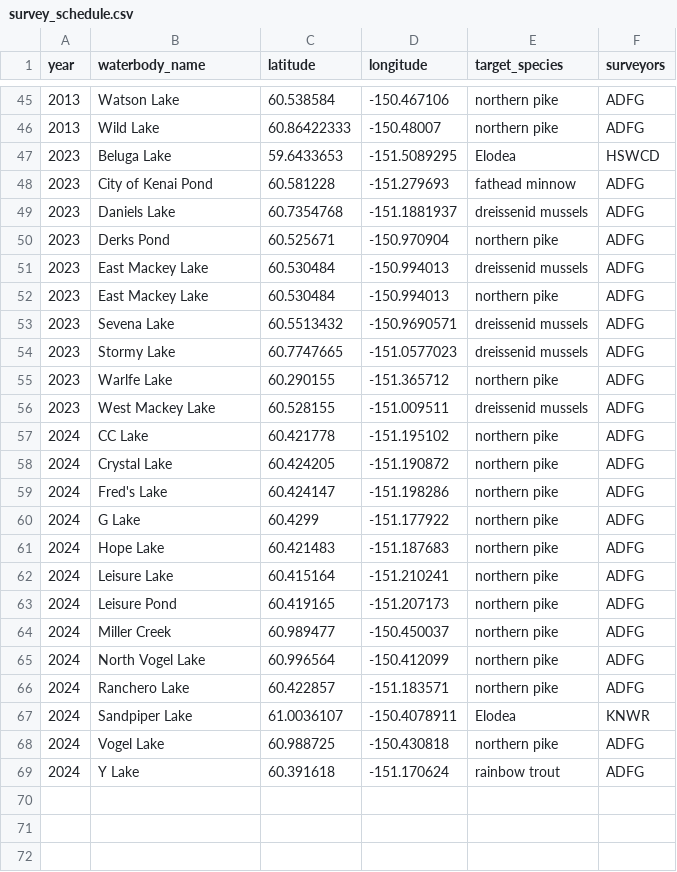
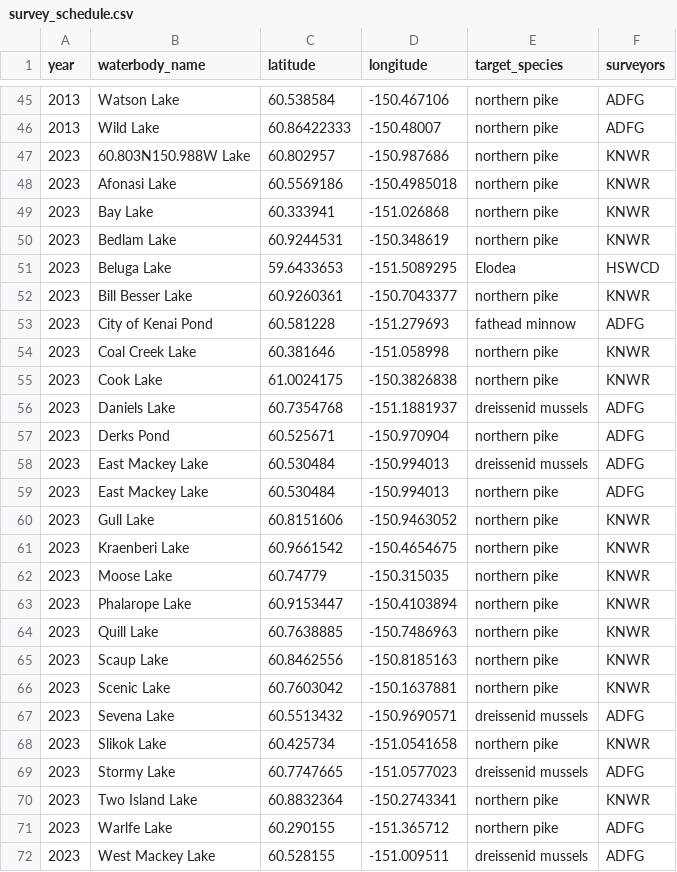
Before and after one commit to Kenai-NWR-bio/AISschedule, a CSV file: data/raw_data/planning_data/survey_schedule.csv, drawn as a sheet; only a part is shown, gaps mark what is left out; the shorter side is filled out with more unchanged rows; the diff covers the shown part only.

Commit message:
Add initial proposed Kenai NWR pike survey lakes

```diff
--- a/data/raw_data/planning_data/survey_schedule.csv
+++ b/data/raw_data/planning_data/survey_schedule.csv
@@ -46,4 +46,11 @@ year,waterbody_name,latitude,longitude,target_species,surveyors
 2013,Wild Lake,60.86422333,-150.48007,northern pike,ADFG
+2023, 60.803N150.988W Lake,60.802957,-150.987686,northern pike,KNWR
+2023,Afonasi Lake,60.5569186,-150.4985018,northern pike,KNWR
+2023,Bay Lake,60.333941,-151.026868,northern pike,KNWR
+2023,Bedlam Lake,60.9244531,-150.348619,northern pike,KNWR
 2023,Beluga Lake,59.6433653,-151.5089295,Elodea,HSWCD
+2023,Bill Besser Lake,60.9260361,-150.7043377,northern pike,KNWR
 2023,City of Kenai Pond,60.581228,-151.279693,fathead minnow,ADFG
+2023,Coal Creek Lake,60.381646,-151.058998,northern pike,KNWR
+2023,Cook Lake,61.0024175,-150.3826838,northern pike,KNWR
 2023,Daniels Lake,60.7354768,-151.1881937,dreissenid mussels,ADFG
@@ -52,4 +59,13 @@ year,waterbody_name,latitude,longitude,target_species,surveyors
 2023,East Mackey Lake,60.530484,-150.994013,northern pike,ADFG
+2023,Gull Lake,60.8151606,-150.9463052,northern pike,KNWR
+2023,Kraenberi Lake,60.9661542,-150.4654675,northern pike,KNWR
+2023,Moose Lake,60.74779,-150.315035,northern pike,KNWR
+2023,Phalarope Lake,60.9153447,-150.4103894,northern pike,KNWR
+2023,Quill Lake,60.7638885,-150.7486963,northern pike,KNWR
+2023,Scaup Lake,60.8462556,-150.8185163,northern pike,KNWR
+2023,Scenic Lake,60.7603042,-150.1637881,northern pike,KNWR
 2023,Sevena Lake,60.5513432,-150.9690571,dreissenid mussels,ADFG
+2023,Slikok Lake,60.425734,-151.0541658,northern pike,KNWR
 2023,Stormy Lake,60.7747665,-151.0577023,dreissenid mussels,ADFG
+2023,Two Island Lake,60.8832364,-150.2743341,northern pike,KNWR
 2023,Warlfe Lake,60.290155,-151.365712,northern pike,ADFG
```
Also changed, not shown: 2 added rows, 2 removed rows and 16 edited cells elsewhere in this file.
